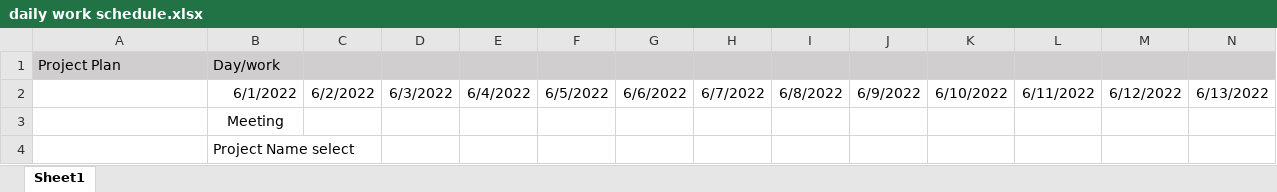
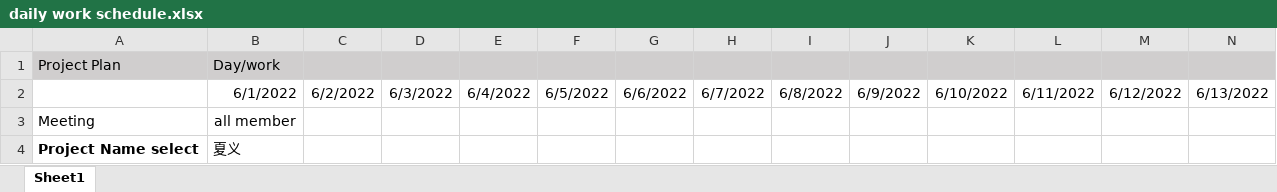
Before and after one commit to HimangsuSarkar/class_project, an Excel workbook: daily work schedule.xlsx, sheet Sheet1, drawn as a sheet; only a part is shown; values as stored, in another font and other column widths than the file's, no borders; removed rows and columns are numbered as before the commit, all else as after; rows hold the shown columns only; the diff names each change by its address in the sheet, - before the commit and + after, or states it on an @@ line.

Commit message:
update work

```diff
--- a/daily work schedule.xlsx (sheet Sheet1)
+++ b/daily work schedule.xlsx (sheet Sheet1)
-row 3:  | Meeting
-row 4:  | Project Name select
+row 3: Meeting | all member
+row 4: Project Name select | 夏义
```
